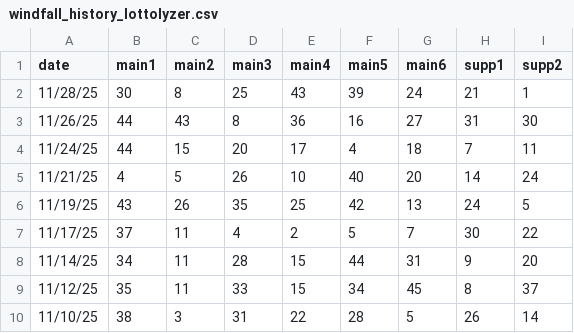
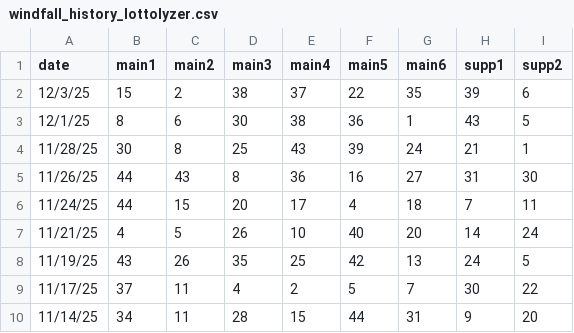
Before and after one commit to nwai/windfall-app, a CSV file: src/windfall_history_lottolyzer.csv, drawn as a sheet; only a part is shown; the shorter side is filled out with more unchanged rows.

```diff
--- a/src/windfall_history_lottolyzer.csv
+++ b/src/windfall_history_lottolyzer.csv
@@ -1,2 +1,4 @@
 date,main1,main2,main3,main4,main5,main6,supp1,supp2
+12/3/25,15,2,38,37,22,35,39,6
+12/1/25,8,6,30,38,36,1,43,5
 11/28/25,30,8,25,43,39,24,21,1
```
Also changed, not shown: 5 other files.
